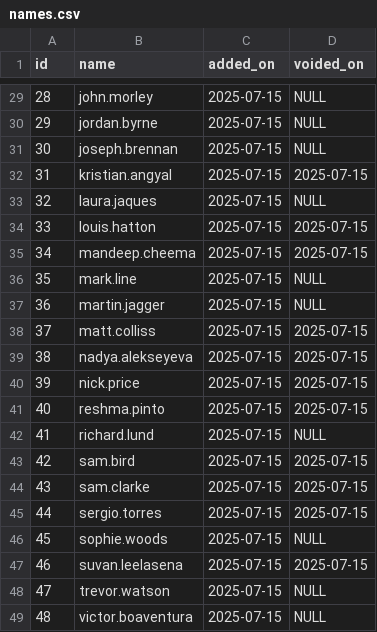
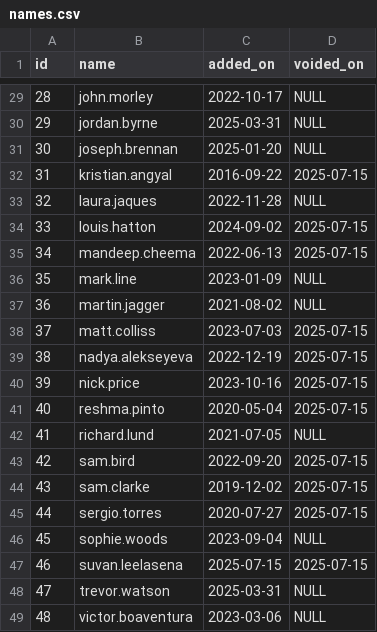
Before and after one commit to samc13/random-person-selector, a CSV file: names.csv, drawn as a sheet; only a part is shown, gaps mark what is left out; the diff covers the shown part only.

```diff
--- a/names.csv
+++ b/names.csv
@@ -29,21 +29,21 @@ id,name,added_on,voided_on
-28,john.morley,2025-07-15,NULL
-29,jordan.byrne,2025-07-15,NULL
-30,joseph.brennan,2025-07-15,NULL
-31,kristian.angyal,2025-07-15,2025-07-15
-32,laura.jaques,2025-07-15,NULL
-33,louis.hatton,2025-07-15,2025-07-15
-34,mandeep.cheema,2025-07-15,2025-07-15
-35,mark.line,2025-07-15,NULL
-36,martin.jagger,2025-07-15,NULL
-37,matt.colliss,2025-07-15,2025-07-15
-38,nadya.alekseyeva,2025-07-15,2025-07-15
-39,nick.price,2025-07-15,2025-07-15
-40,reshma.pinto,2025-07-15,2025-07-15
-41,richard.lund,2025-07-15,NULL
-42,sam.bird,2025-07-15,2025-07-15
-43,sam.clarke,2025-07-15,2025-07-15
-44,sergio.torres,2025-07-15,2025-07-15
-45,sophie.woods,2025-07-15,NULL
+28,john.morley,2022-10-17,NULL
+29,jordan.byrne,2025-03-31,NULL
+30,joseph.brennan,2025-01-20,NULL
+31,kristian.angyal,2016-09-22,2025-07-15
+32,laura.jaques,2022-11-28,NULL
+33,louis.hatton,2024-09-02,2025-07-15
+34,mandeep.cheema,2022-06-13,2025-07-15
+35,mark.line,2023-01-09,NULL
+36,martin.jagger,2021-08-02,NULL
+37,matt.colliss,2023-07-03,2025-07-15
+38,nadya.alekseyeva,2022-12-19,2025-07-15
+39,nick.price,2023-10-16,2025-07-15
+40,reshma.pinto,2020-05-04,2025-07-15
+41,richard.lund,2021-07-05,NULL
+42,sam.bird,2022-09-20,2025-07-15
+43,sam.clarke,2019-12-02,2025-07-15
+44,sergio.torres,2020-07-27,2025-07-15
+45,sophie.woods,2023-09-04,NULL
 46,suvan.leelasena,2025-07-15,2025-07-15
-47,trevor.watson,2025-07-15,NULL
-48,victor.boaventura,2025-07-15,NULL
+47,trevor.watson,2025-03-31,NULL
+48,victor.boaventura,2023-03-06,NULL
```
Also changed, not shown: 26 edited cells elsewhere in this file.
